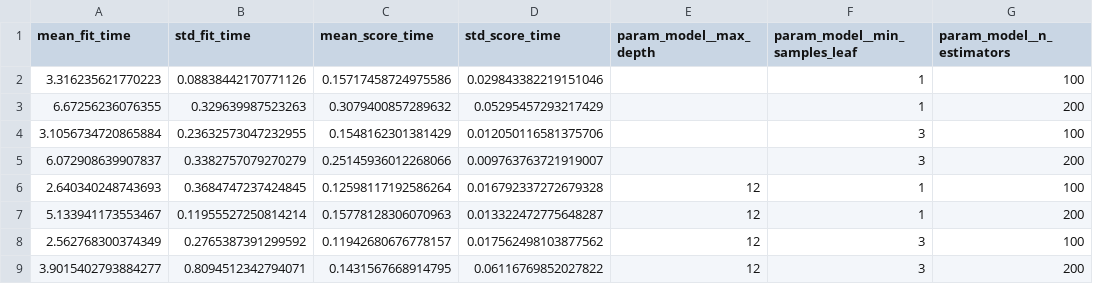
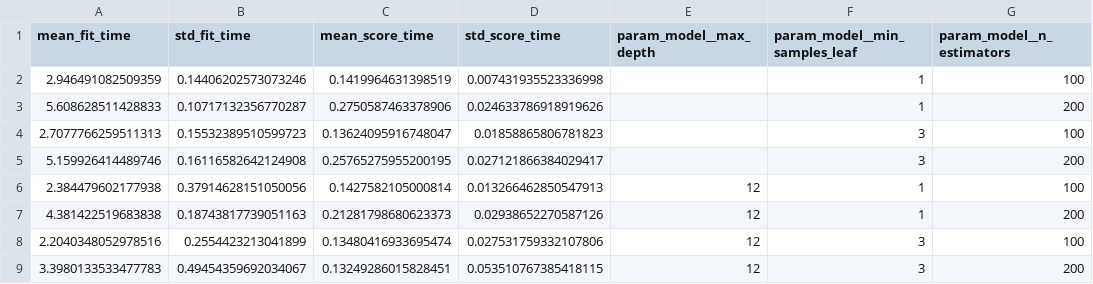
Before and after one commit to Akram7861/predictive-maintenance, a CSV file: artifacts/hyperparameter_tuning_results.csv, drawn as a sheet; only a part is shown; the diff names each change by its address in the sheet, - before the commit and + after, or states it on an @@ line.

```diff
--- a/artifacts/hyperparameter_tuning_results.csv
+++ b/artifacts/hyperparameter_tuning_results.csv
-A2 (mean_fit_time): 3.316235621770223
+A2 (mean_fit_time): 2.946491082509359
-B2 (std_fit_time): 0.08838442170771126
+B2 (std_fit_time): 0.14406202573073246
-C2 (mean_score_time): 0.15717458724975586
+C2 (mean_score_time): 0.1419964631398519
-D2 (std_score_time): 0.029843382219151046
+D2 (std_score_time): 0.007431935523336998
-A3 (mean_fit_time): 6.67256236076355
+A3 (mean_fit_time): 5.608628511428833
-B3 (std_fit_time): 0.329639987523263
+B3 (std_fit_time): 0.10717132356770287
-C3 (mean_score_time): 0.3079400857289632
+C3 (mean_score_time): 0.2750587463378906
-D3 (std_score_time): 0.05295457293217429
+D3 (std_score_time): 0.024633786918919626
-A4 (mean_fit_time): 3.1056734720865884
+A4 (mean_fit_time): 2.7077766259511313
-B4 (std_fit_time): 0.23632573047232955
+B4 (std_fit_time): 0.15532389510599723
-C4 (mean_score_time): 0.1548162301381429
+C4 (mean_score_time): 0.13624095916748047
-D4 (std_score_time): 0.012050116581375706
+D4 (std_score_time): 0.01858865806781823
-A5 (mean_fit_time): 6.072908639907837
+A5 (mean_fit_time): 5.159926414489746
-B5 (std_fit_time): 0.3382757079270279
+B5 (std_fit_time): 0.16116582642124908
-C5 (mean_score_time): 0.25145936012268066
+C5 (mean_score_time): 0.25765275955200195
-D5 (std_score_time): 0.009763763721919007
+D5 (std_score_time): 0.027121866384029417
-A6 (mean_fit_time): 2.640340248743693
+A6 (mean_fit_time): 2.384479602177938
-B6 (std_fit_time): 0.3684747237424845
+B6 (std_fit_time): 0.37914628151050056
-C6 (mean_score_time): 0.12598117192586264
+C6 (mean_score_time): 0.1427582105000814
-D6 (std_score_time): 0.016792337272679328
+D6 (std_score_time): 0.013266462850547913
-A7 (mean_fit_time): 5.133941173553467
+A7 (mean_fit_time): 4.381422519683838
-B7 (std_fit_time): 0.11955527250814214
+B7 (std_fit_time): 0.18743817739051163
-C7 (mean_score_time): 0.15778128306070963
+C7 (mean_score_time): 0.21281798680623373
-D7 (std_score_time): 0.013322472775648287
+D7 (std_score_time): 0.02938652270587126
-A8 (mean_fit_time): 2.562768300374349
+A8 (mean_fit_time): 2.2040348052978516
-B8 (std_fit_time): 0.2765387391299592
+B8 (std_fit_time): 0.2554423213041899
-C8 (mean_score_time): 0.11942680676778157
+C8 (mean_score_time): 0.13480416933695474
-D8 (std_score_time): 0.017562498103877562
+D8 (std_score_time): 0.027531759332107806
-A9 (mean_fit_time): 3.9015402793884277
+A9 (mean_fit_time): 3.3980133533477783
-B9 (std_fit_time): 0.8094512342794071
+B9 (std_fit_time): 0.49454359692034067
-C9 (mean_score_time): 0.1431567668914795
+C9 (mean_score_time): 0.13249286015828451
-D9 (std_score_time): 0.06116769852027822
+D9 (std_score_time): 0.053510767385418115
```
